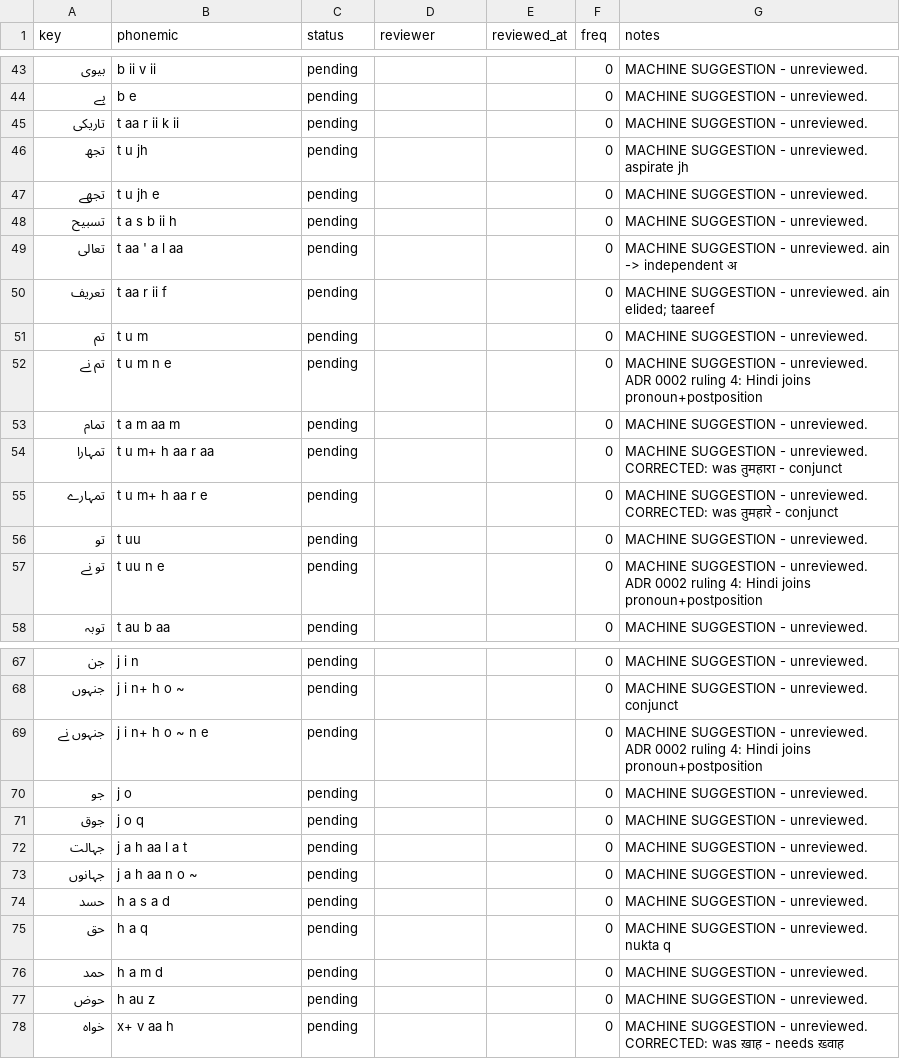
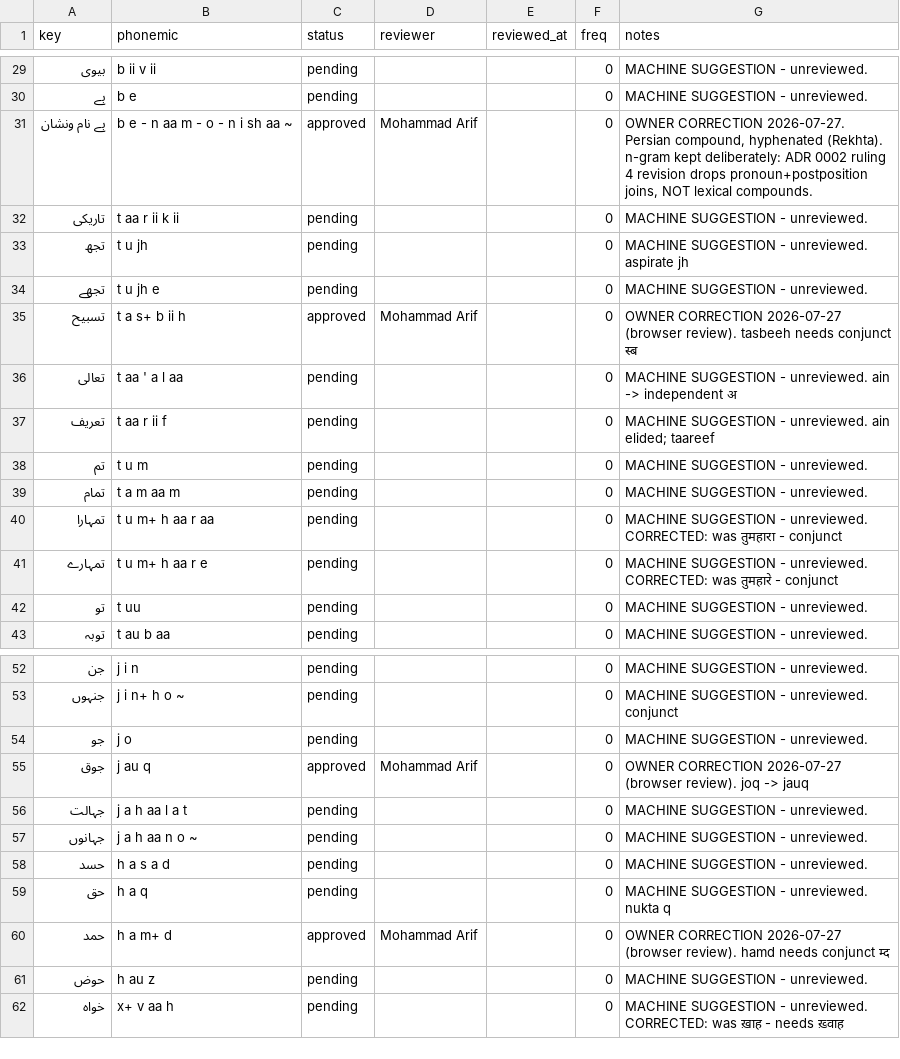
Before and after one commit to mdarif/alquran-roman-urdu, a TSV file: data/lexicon/lexicon.tsv, drawn as a sheet; only a part is shown, gaps mark what is left out; the diff covers the shown part only.

```diff
--- a/data/lexicon/lexicon.tsv
+++ b/data/lexicon/lexicon.tsv
@@ -44,2 +30,3 @@ key	phonemic	status	reviewer	reviewed_at	freq	notes
 بے	b e	pending			0	MACHINE SUGGESTION - unreviewed.
+بے نام ونشان	b e - n aa m - o - n i sh aa ~	approved	Mohammad Arif		0	OWNER CORRECTION 2026-07-27. Persian compound, hyphenated (Rekhta). n-gram kept deliberately: ADR 0002 ruling 4 revision drops pronoun+postposition joins, NOT lexical compounds.
 تاریکی	t aa r ii k ii	pending			0	MACHINE SUGGESTION - unreviewed.
@@ -47,3 +34,3 @@ key	phonemic	status	reviewer	reviewed_at	freq	notes
 تجھے	t u jh e	pending			0	MACHINE SUGGESTION - unreviewed.
-تسبیح	t a s b ii h	pending			0	MACHINE SUGGESTION - unreviewed.
+تسبیح	t a s+ b ii h	approved	Mohammad Arif		0	OWNER CORRECTION 2026-07-27 (browser review). tasbeeh needs conjunct स्ब
 تعالی	t aa ' a l aa	pending			0	MACHINE SUGGESTION - unreviewed. ain -> independent अ
@@ -51,3 +38,2 @@ key	phonemic	status	reviewer	reviewed_at	freq	notes
 تم	t u m	pending			0	MACHINE SUGGESTION - unreviewed.
-تم نے	t u m n e	pending			0	MACHINE SUGGESTION - unreviewed. ADR 0002 ruling 4: Hindi joins pronoun+postposition
 تمام	t a m aa m	pending			0	MACHINE SUGGESTION - unreviewed.
@@ -56,3 +42,2 @@ key	phonemic	status	reviewer	reviewed_at	freq	notes
 تو	t uu	pending			0	MACHINE SUGGESTION - unreviewed.
-تو نے	t uu n e	pending			0	MACHINE SUGGESTION - unreviewed. ADR 0002 ruling 4: Hindi joins pronoun+postposition
 توبہ	t au b aa	pending			0	MACHINE SUGGESTION - unreviewed.
@@ -68,5 +53,4 @@ key	phonemic	status	reviewer	reviewed_at	freq	notes
 جنہوں	j i n+ h o ~	pending			0	MACHINE SUGGESTION - unreviewed. conjunct
-جنہوں نے	j i n+ h o ~ n e	pending			0	MACHINE SUGGESTION - unreviewed. ADR 0002 ruling 4: Hindi joins pronoun+postposition
 جو	j o	pending			0	MACHINE SUGGESTION - unreviewed.
-جوق	j o q	pending			0	MACHINE SUGGESTION - unreviewed.
+جوق	j au q	approved	Mohammad Arif		0	OWNER CORRECTION 2026-07-27 (browser review). joq -> jauq
 جہالت	j a h aa l a t	pending			0	MACHINE SUGGESTION - unreviewed.
@@ -75,3 +59,3 @@ key	phonemic	status	reviewer	reviewed_at	freq	notes
 حق	h a q	pending			0	MACHINE SUGGESTION - unreviewed. nukta q
-حمد	h a m d	pending			0	MACHINE SUGGESTION - unreviewed.
+حمد	h a m+ d	approved	Mohammad Arif		0	OWNER CORRECTION 2026-07-27 (browser review). hamd needs conjunct म्द
 حوض	h au z	pending			0	MACHINE SUGGESTION - unreviewed.
```
Also changed, not shown: 16 removed rows and 11 edited cells elsewhere in this file, data/lexicon/overrides.tsv, 3 other files.
